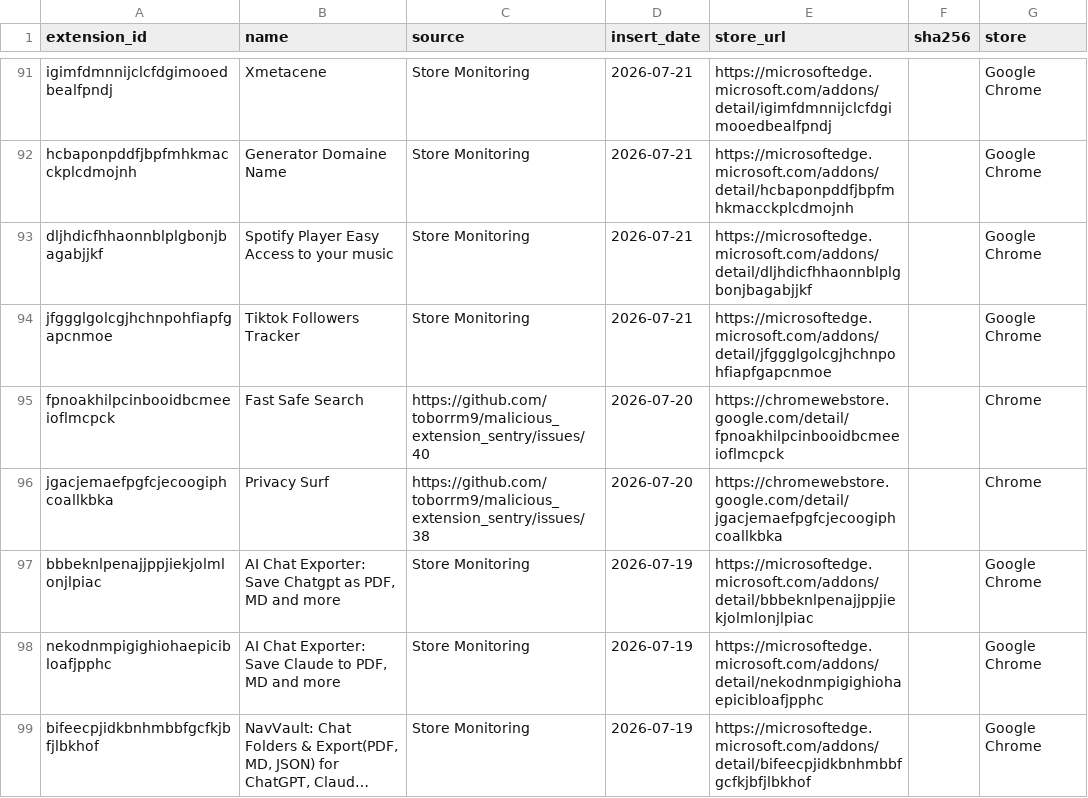
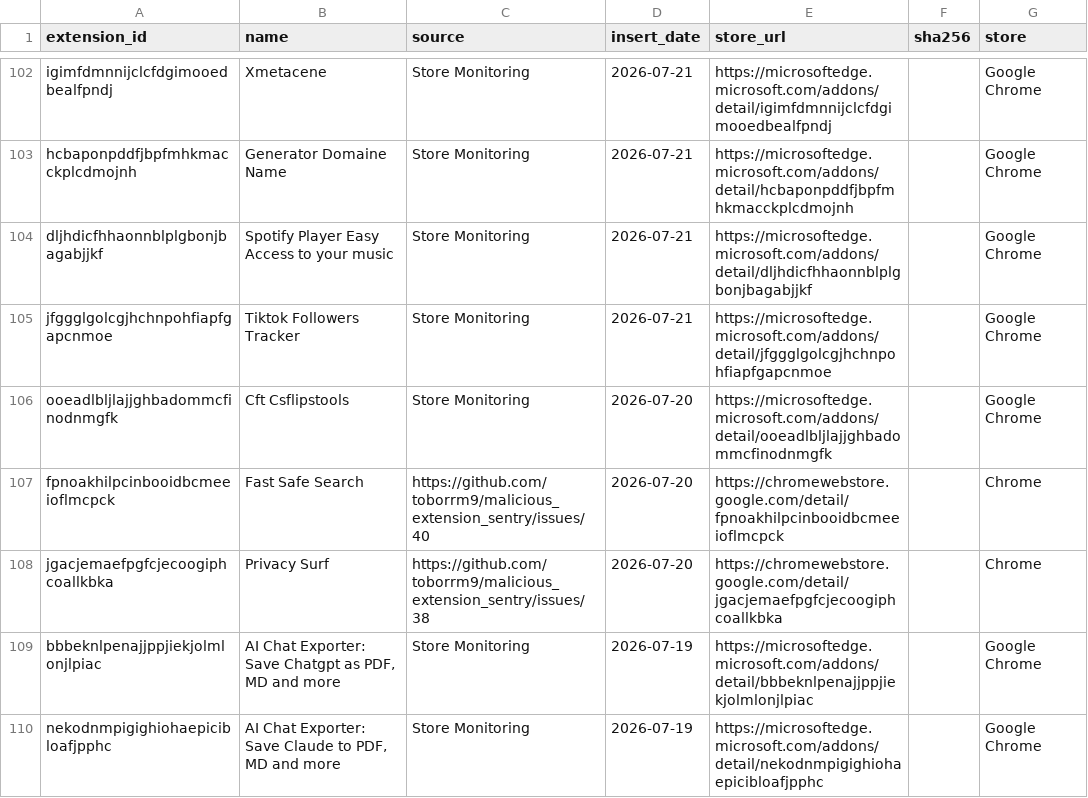
Before and after one commit to toborrm9/malicious_extension_sentry, a CSV file: threat-intel-feeds/malext_splunk_lookup.csv, drawn as a sheet; only a part is shown, gaps mark what is left out; the shorter side is filled out with more unchanged rows; long unchanged cells end in …; the diff covers the shown part only; the diff names each change by its address in the sheet, - before the commit and + after, or states it on an @@ line.

```diff
--- a/threat-intel-feeds/malext_splunk_lookup.csv
+++ b/threat-intel-feeds/malext_splunk_lookup.csv
+row 106: ooeadlbljlajjghbadommcfinodnmgfk | Cft Csflipstools | Store Monitoring | 2026-07-20 | https://microsoftedge.microsoft.com/addons/detail/ooeadlbljlajjghbadommcfinodnmgfk |  | Google Chrome
```
Also changed, not shown: 17 added rows elsewhere in this file.
